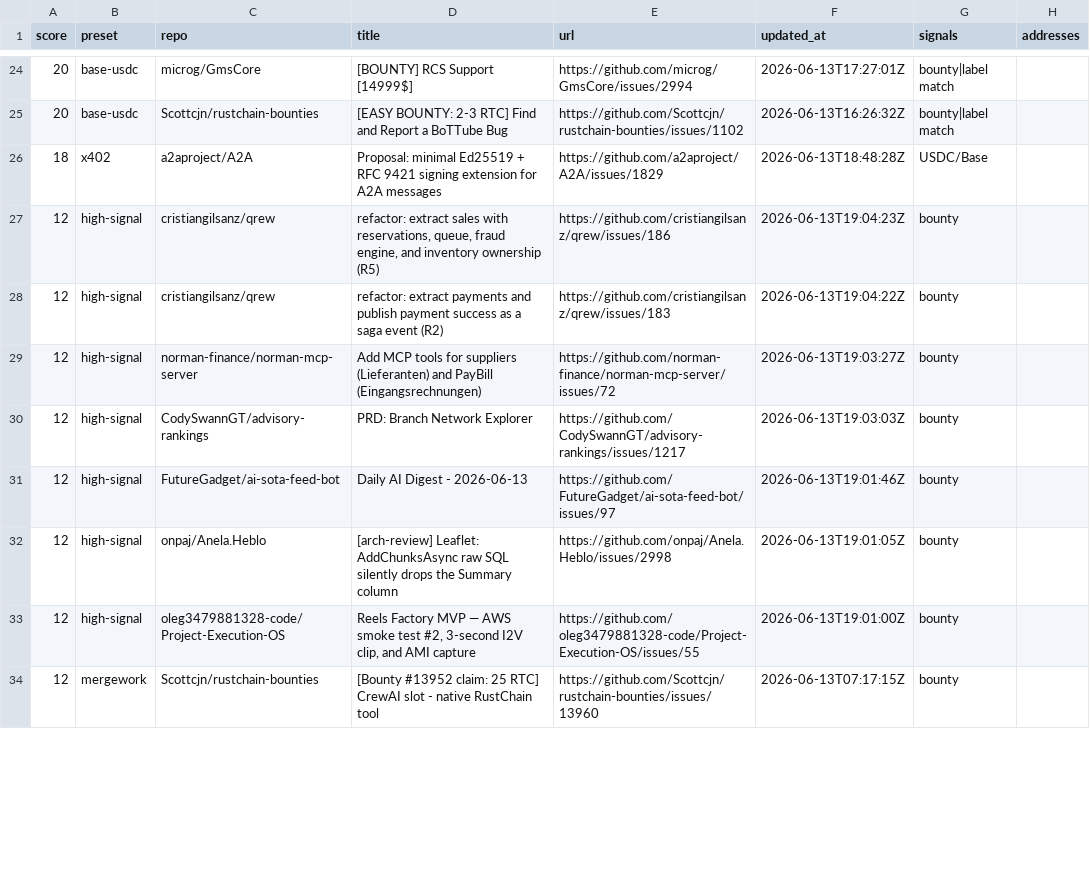
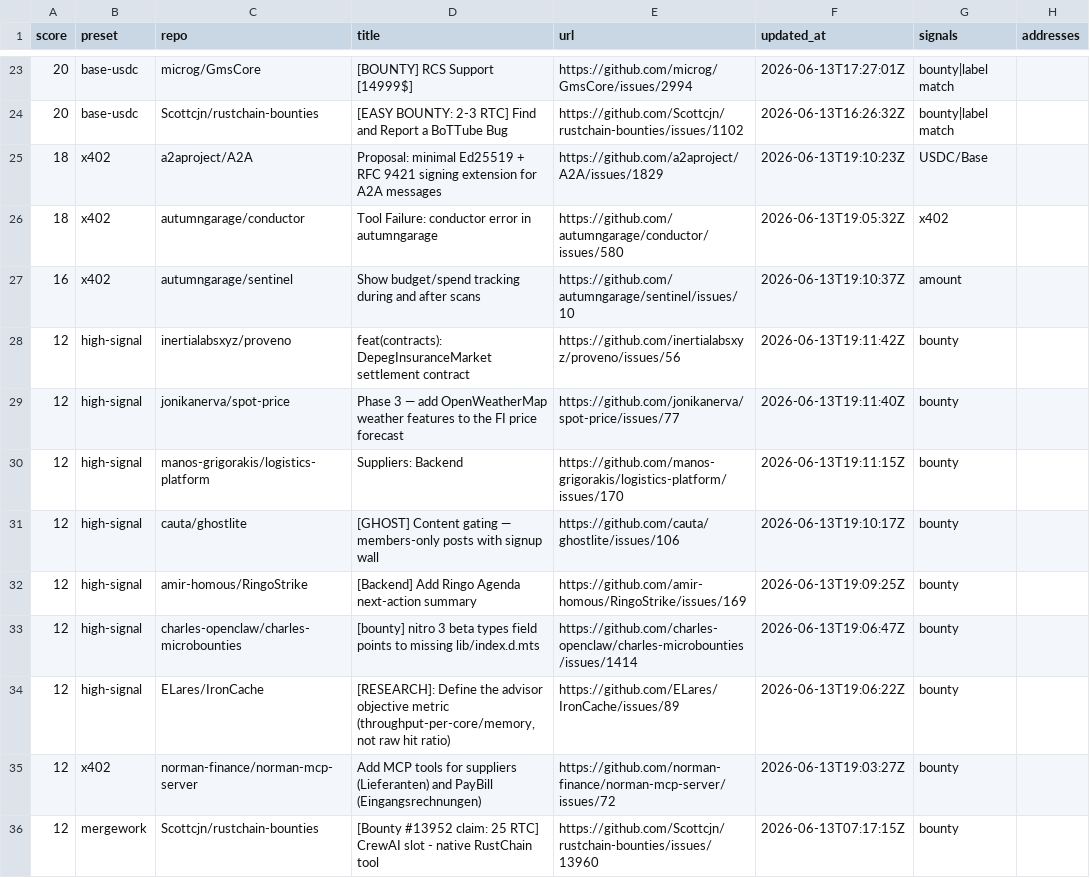
Before and after one commit to safwaankira/contest-radar, a CSV file: feed/latest.csv, drawn as a sheet; only a part is shown, gaps mark what is left out; the diff covers the shown part only.

```diff
--- a/feed/latest.csv
+++ b/feed/latest.csv
@@ -25,10 +24,13 @@
 "20","base-usdc","Scottcjn/rustchain-bounties","[EASY BOUNTY: 2-3 RTC] Find and Report a BoTTube Bug","https://github.com/Scottcjn/rustchain-bounties/issues/1102","2026-06-13T16:26:32Z","bounty|label match",""
-"18","x402","a2aproject/A2A","Proposal: minimal Ed25519 + RFC 9421 signing extension for A2A messages","https://github.com/a2aproject/A2A/issues/1829","2026-06-13T18:48:28Z","USDC/Base",""
-"12","high-signal","cristiangilsanz/qrew","refactor: extract sales with reservations, queue, fraud engine, and inventory ownership (R5)","https://github.com/cristiangilsanz/qrew/issues/186","2026-06-13T19:04:23Z","bounty",""
-"12","high-signal","cristiangilsanz/qrew","refactor: extract payments and publish payment success as a saga event (R2)","https://github.com/cristiangilsanz/qrew/issues/183","2026-06-13T19:04:22Z","bounty",""
-"12","high-signal","norman-finance/norman-mcp-server","Add MCP tools for suppliers (Lieferanten) and PayBill (Eingangsrechnungen)","https://github.com/norman-finance/norman-mcp-server/issues/72","2026-06-13T19:03:27Z","bounty",""
-"12","high-signal","CodySwannGT/advisory-rankings","PRD: Branch Network Explorer","https://github.com/CodySwannGT/advisory-rankings/issues/1217","2026-06-13T19:03:03Z","bounty",""
-"12","high-signal","FutureGadget/ai-sota-feed-bot","Daily AI Digest - 2026-06-13","https://github.com/FutureGadget/ai-sota-feed-bot/issues/97","2026-06-13T19:01:46Z","bounty",""
-"12","high-signal","onpaj/Anela.Heblo","[arch-review] Leaflet: AddChunksAsync raw SQL silently drops the Summary column","https://github.com/onpaj/Anela.Heblo/issues/2998","2026-06-13T19:01:05Z","bounty",""
-"12","high-signal","oleg3479881328-code/Project-Execution-OS","Reels Factory MVP — AWS smoke test #2, 3-second I2V clip, and AMI capture","https://github.com/oleg3479881328-code/Project-Execution-OS/issues/55","2026-06-13T19:01:00Z","bounty",""
+"18","x402","a2aproject/A2A","Proposal: minimal Ed25519 + RFC 9421 signing extension for A2A messages","https://github.com/a2aproject/A2A/issues/1829","2026-06-13T19:10:23Z","USDC/Base",""
+"18","x402","autumngarage/conductor","Tool Failure: conductor error in autumngarage","https://github.com/autumngarage/conductor/issues/580","2026-06-13T19:05:32Z","x402",""
+"16","x402","autumngarage/sentinel","Show budget/spend tracking during and after scans","https://github.com/autumngarage/sentinel/issues/10","2026-06-13T19:10:37Z","amount",""
+"12","high-signal","inertialabsxyz/proveno","feat(contracts): DepegInsuranceMarket settlement contract","https://github.com/inertialabsxyz/proveno/issues/56","2026-06-13T19:11:42Z","bounty",""
+"12","high-signal","jonikanerva/spot-price","Phase 3 — add OpenWeatherMap weather features to the FI price forecast","https://github.com/jonikanerva/spot-price/issues/77","2026-06-13T19:11:40Z","bounty",""
+"12","high-signal","manos-grigorakis/logistics-platform","Suppliers: Backend","https://github.com/manos-grigorakis/logistics-platform/issues/170","2026-06-13T19:11:15Z","bounty",""
+"12","high-signal","cauta/ghostlite","[GHOST] Content gating — members-only posts with signup wall","https://github.com/cauta/ghostlite/issues/106","2026-06-13T19:10:17Z","bounty",""
+"12","high-signal","amir-homous/RingoStrike","[Backend] Add Ringo Agenda next-action summary","https://github.com/amir-homous/RingoStrike/issues/169","2026-06-13T19:09:25Z","bounty",""
+"12","high-signal","charles-openclaw/charles-microbounties","[bounty] nitro 3 beta types field points to missing lib/index.d.mts","https://github.com/charles-openclaw/charles-microbounties/issues/1414","2026-06-13T19:06:47Z","bounty",""
+"12","high-signal","ELares/IronCache","[RESEARCH]: Define the advisor objective metric (throughput-per-core/memory, not raw hit ratio)","https://github.com/ELares/IronCache/issues/89","2026-06-13T19:06:22Z","bounty",""
+"12","x402","norman-finance/norman-mcp-server","Add MCP tools for suppliers (Lieferanten) and PayBill (Eingangsrechnungen)","https://github.com/norman-finance/norman-mcp-server/issues/72","2026-06-13T19:03:27Z","bounty",""
 "12","mergework","Scottcjn/rustchain-bounties","[Bounty #13952 claim: 25 RTC] CrewAI slot - native RustChain tool","https://github.com/Scottcjn/rustchain-bounties/issues/13960","2026-06-13T07:17:15Z","bounty",""
```
Also changed, not shown: 5 added rows, 8 removed rows and 4 edited cells elsewhere in this file, 1 other file.
